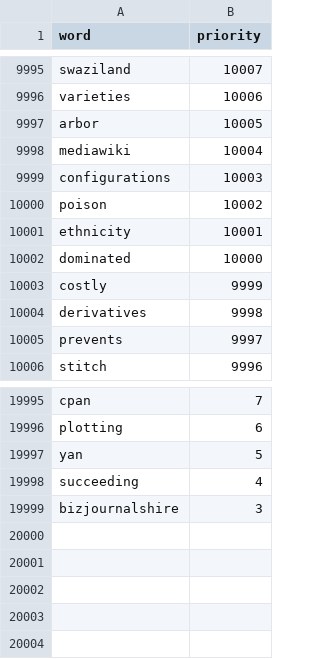
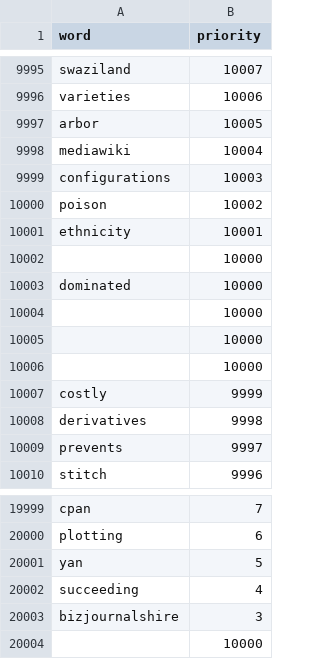
Before and after one commit to sudhakaranjain/User_models, a CSV file: 20k.csv, drawn as a sheet; only a part is shown, gaps mark what is left out; the diff names each change by its address in the sheet, - before the commit and + after, or states it on an @@ line.

```diff
--- a/20k.csv
+++ b/20k.csv
+row 10002:  | 10000
+row 10004:  | 10000
+row 10005:  | 10000
+row 10006:  | 10000
+row 20004:  | 10000
```
Also changed, not shown: defaultlog.csv, 1 other file.
